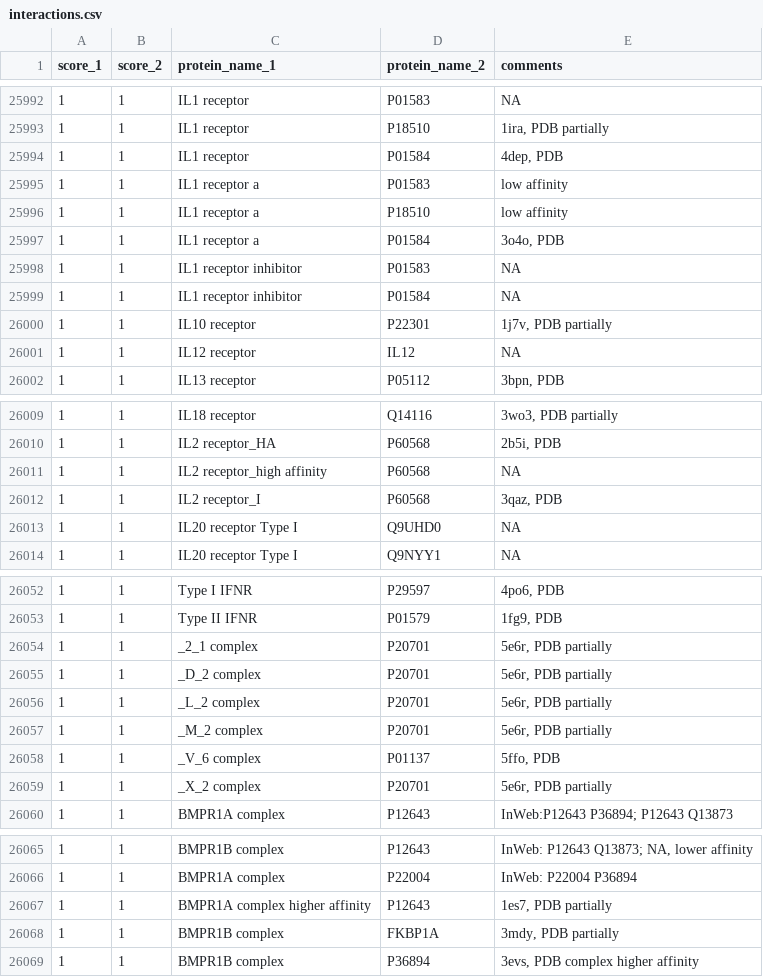
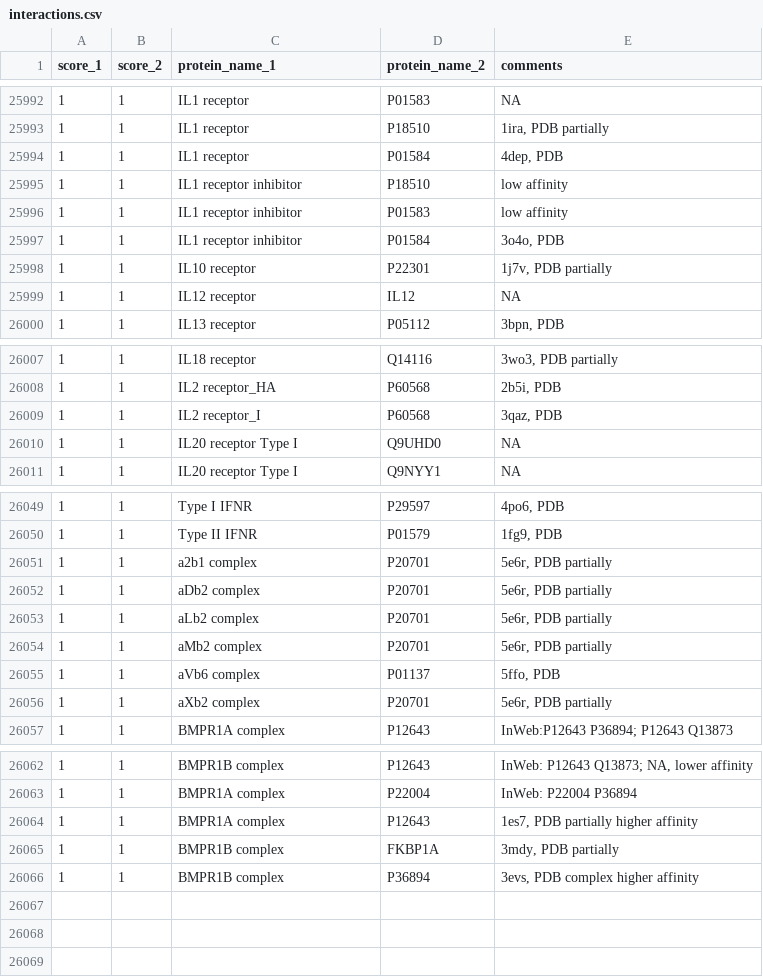
Before and after one commit to Teichlab/cellphonedb, a CSV file: cellcommdb/data/interactions.csv, drawn as a sheet; only a part is shown, gaps mark what is left out; removed rows and columns are numbered as before the commit, all else as after; the diff names each change by its address in the sheet, - before the commit and + after, or states it on an @@ line.

Commit message:
solved problems with the interactions name complexes

```diff
--- a/cellcommdb/data/interactions.csv
+++ b/cellcommdb/data/interactions.csv
-row 25995: 1 | 1 | IL1 receptor a | P01583 | low affinity
-C25995 (protein_name_1): IL1 receptor a
+C25995 (protein_name_1): IL1 receptor inhibitor
-row 25997: 1 | 1 | IL1 receptor a | P01584 | 3o4o, PDB
-E25996 (comments): NA
+E25996 (comments): low affinity
-E25997 (comments): NA
+E25997 (comments): 3o4o, PDB
-row 26011: 1 | 1 | IL2 receptor_high affinity | P60568 | NA
-C26051 (protein_name_1): _2_1 complex
+C26051 (protein_name_1): a2b1 complex
-C26052 (protein_name_1): _D_2 complex
+C26052 (protein_name_1): aDb2 complex
-C26053 (protein_name_1): _L_2 complex
+C26053 (protein_name_1): aLb2 complex
-C26054 (protein_name_1): _M_2 complex
+C26054 (protein_name_1): aMb2 complex
-C26055 (protein_name_1): _V_6 complex
+C26055 (protein_name_1): aVb6 complex
-C26056 (protein_name_1): _X_2 complex
+C26056 (protein_name_1): aXb2 complex
-C26064 (protein_name_1): BMPR1A complex higher affinity
+C26064 (protein_name_1): BMPR1A complex
-E26064 (comments): 1es7, PDB partially
+E26064 (comments): 1es7, PDB partially higher affinity
```
Also changed, not shown: cellcommdb/data/complex.csv, cellcommdb/data/unity_interaction.csv.
